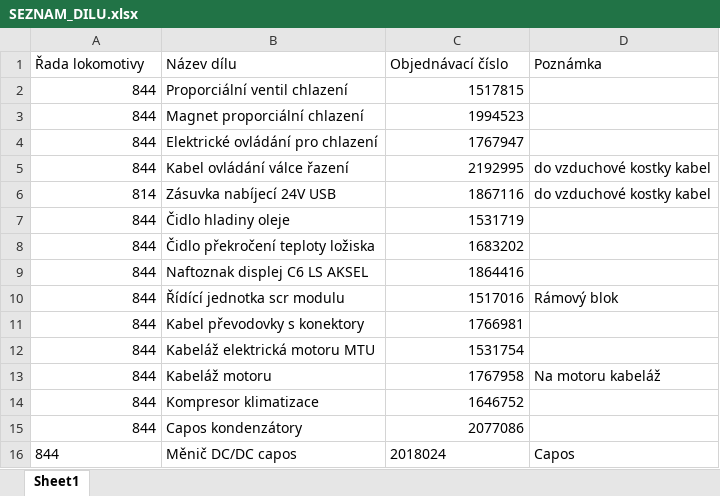
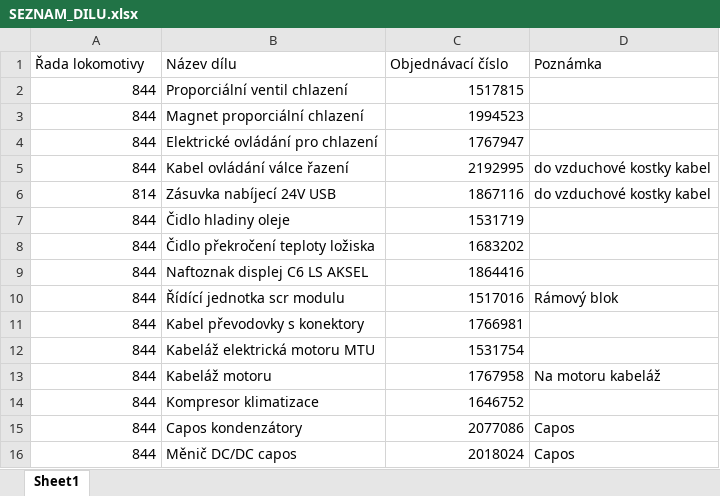
Before and after one commit to truckcsgofan-P5/evidence-zavad, an Excel workbook: SEZNAM_DILU.xlsx, sheet Sheet1, drawn as a sheet; values as stored, in another font and other column widths than the file's, no borders; the diff names each change by its address in the sheet, - before the commit and + after, or states it on an @@ line.

Commit message:
Úprava/Smazání dílů v tabulce (autor: Radek)

```diff
--- a/SEZNAM_DILU.xlsx (sheet Sheet1)
+++ b/SEZNAM_DILU.xlsx (sheet Sheet1)
-D15 (Poznámka): (empty)
+D15 (Poznámka): Capos
-A16 alignment: left
+A16 alignment: right
-C16 alignment: left
+C16 alignment: right
```
